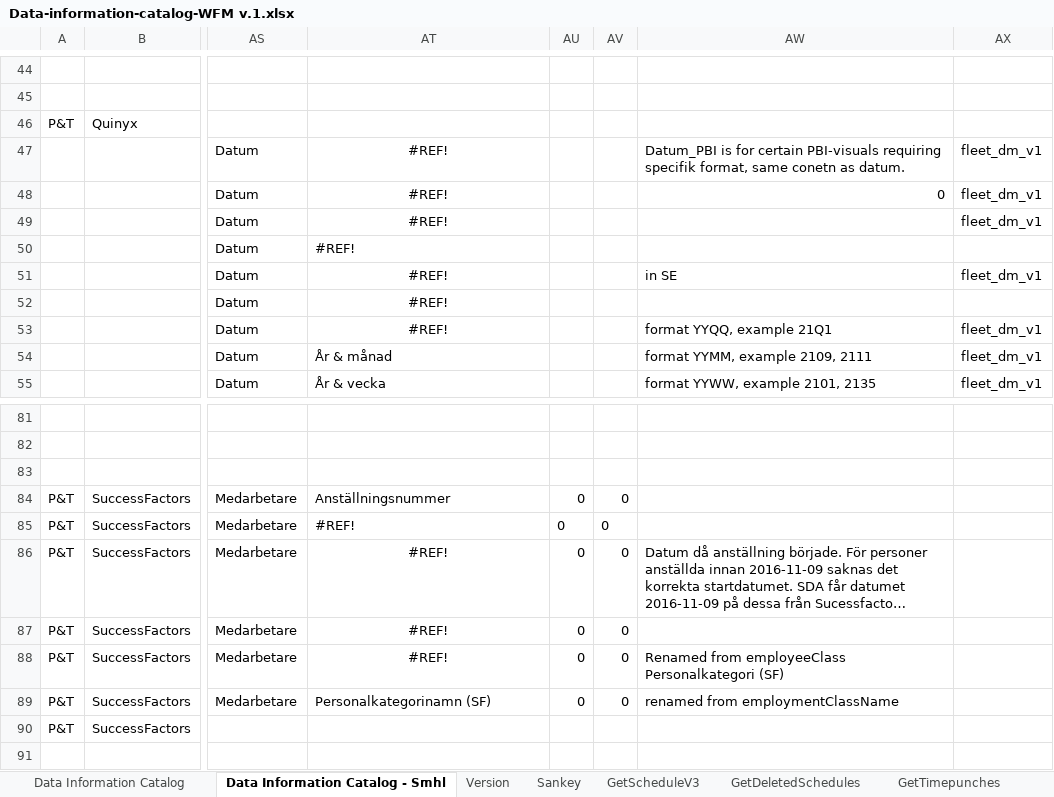
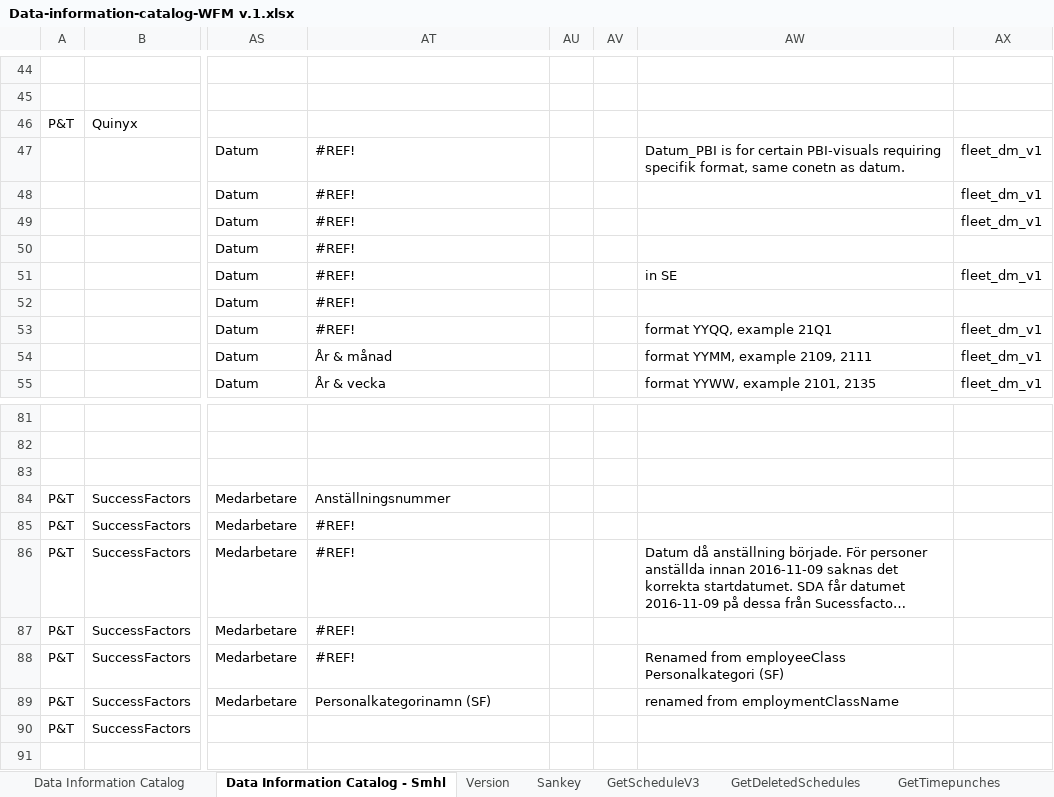
Before and after one commit to mnikolop/wfm-dashboards, an Excel workbook: 1-Data-model/Data-information-catalog-WFM v.1.xlsx, sheet Data Information Catalog - Smhl, drawn as a sheet; only a part is shown, gaps mark what is left out; long unchanged cells end in …; values as stored, in another font and other column widths than the file's, no borders; charts and pictures and conditional formats not drawn; the diff covers the shown part only; the diff names each change by its address in the sheet, - before the commit and + after, or states it on an @@ line.

Commit message:
changes from last edit before I left Adage.

```diff
--- a/1-Data-model/Data-information-catalog-WFM v.1.xlsx (sheet Data Information Catalog - Smhl)
+++ b/1-Data-model/Data-information-catalog-WFM v.1.xlsx (sheet Data Information Catalog - Smhl)
-AT47:AT49 alignment: center
+AT47:AT49 alignment: left
-AW48: 0
+AW48: (empty)
-AT51:AT53 alignment: center
+AT51:AT53 alignment: left
-AU84:AU89: 0
+AU84:AU89: (empty)
-AV84:AV89: 0
+AV84:AV89: (empty)
-AT86:AT88 alignment: center
+AT86:AT88 alignment: left
```
Also changed, not shown: 37 edited cells and cell formats elsewhere in this sheet, sheet GetTimepunches, sheet GetDeletedSchedules, sheet Data Information Catalog, charts or pictures, 2-Data-generator/ranges/Testpersonnummer 2023 v2 oneSheet.xlsx, 2-Data-generator/ranges/mi0810_2020a02_localities2020_municipality_population_land-area_decidedreference_eng.xlsx, 44 other files.
